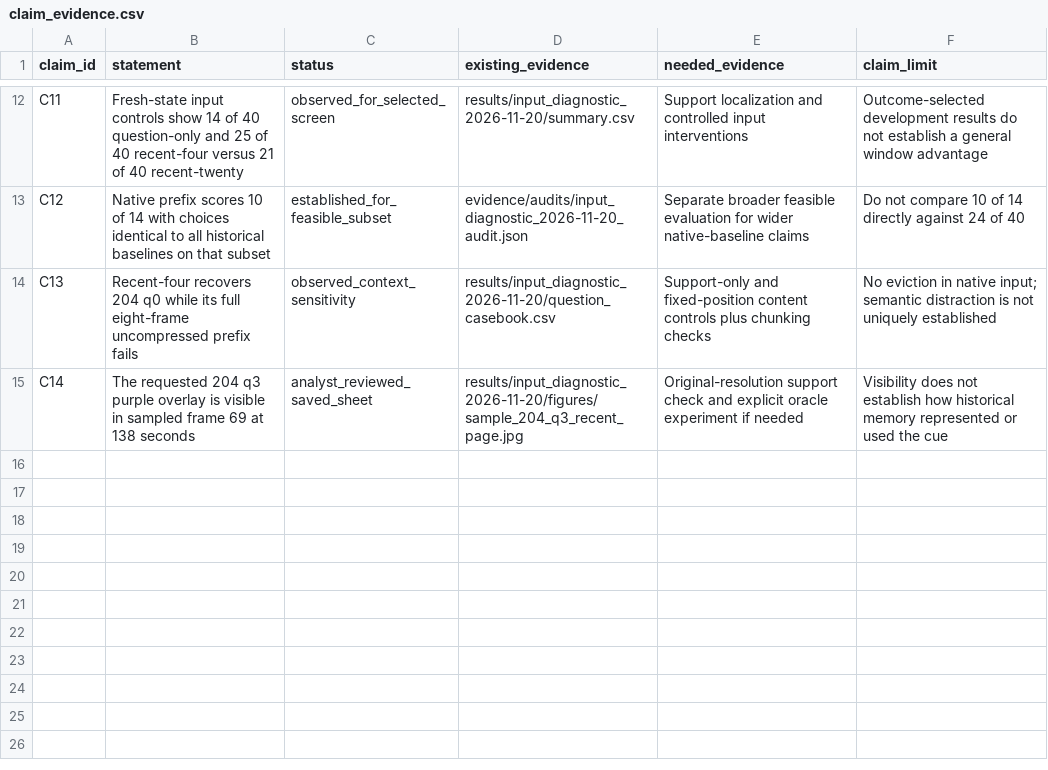
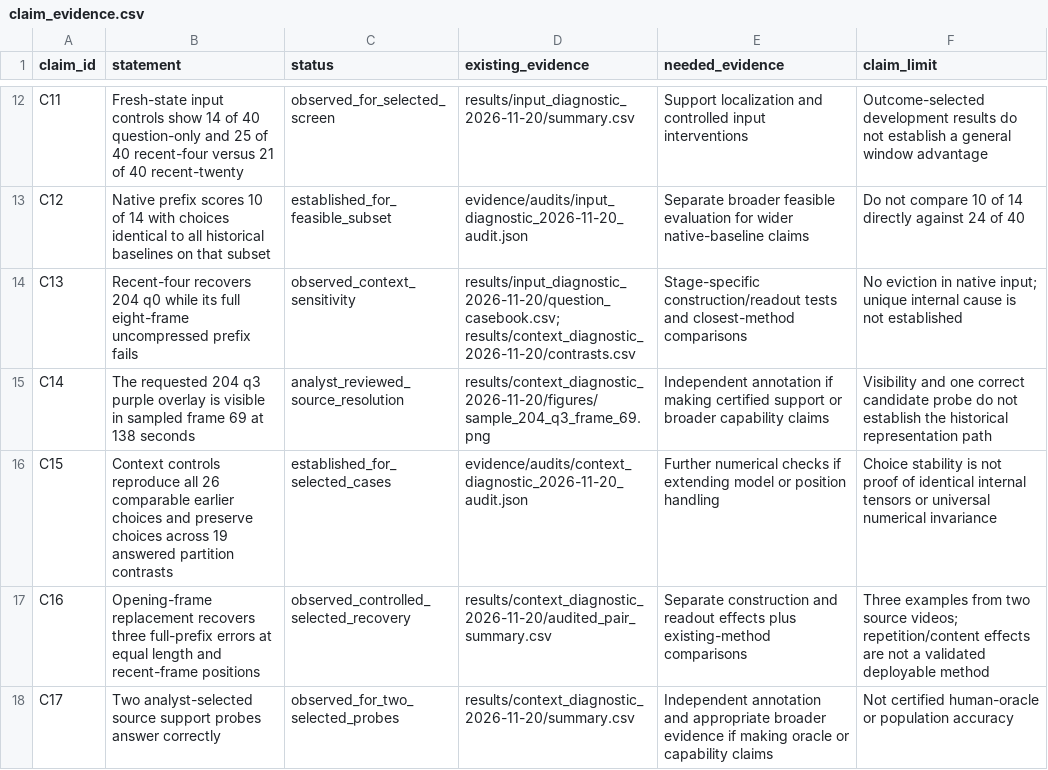
Before and after one commit to md-hameem/HERMES-reproduction, a CSV file: paper/neurocomputing/claim_evidence.csv, drawn as a sheet; only a part is shown, gaps mark what is left out.

Commit message:
Audit completed context controls and define stage attribution gate

```diff
--- a/paper/neurocomputing/claim_evidence.csv
+++ b/paper/neurocomputing/claim_evidence.csv
@@ -13,3 +13,6 @@ C11,Fresh-state input controls show 14 of 40 question-only and 25 of 40 recent-f
 C12,Native prefix scores 10 of 14 with choices identical to all historical baselines on that subset,established_for_feasible_subset,evidence/audits/input_diagnostic_2026-11-20_audit.json,Separate broader feasible evaluation for wider native-baseline claims,Do not compare 10 of 14 directly against 24 of 40
-C13,Recent-four recovers 204 q0 while its full eight-frame uncompressed prefix fails,observed_context_sensitivity,results/input_diagnostic_2026-11-20/question_casebook.csv,Support-only and fixed-position content controls plus chunking checks,No eviction in native input; semantic distraction is not uniquely established
-C14,The requested 204 q3 purple overlay is visible in sampled frame 69 at 138 seconds,analyst_reviewed_saved_sheet,results/input_diagnostic_2026-11-20/figures/sample_204_q3_recent_page.jpg,Original-resolution support check and explicit oracle experiment if needed,Visibility does not establish how historical memory represented or used the cue
+C13,Recent-four recovers 204 q0 while its full eight-frame uncompressed prefix fails,observed_context_sensitivity,results/input_diagnostic_2026-11-20/question_casebook.csv; results/context_diagnostic_2026-11-20/contrasts.csv,Stage-specific construction/readout tests and closest-method comparisons,No eviction in native input; unique internal cause is not established
+C14,The requested 204 q3 purple overlay is visible in sampled frame 69 at 138 seconds,analyst_reviewed_source_resolution,results/context_diagnostic_2026-11-20/figures/sample_204_q3_frame_69.png,Independent annotation if making certified support or broader capability claims,Visibility and one correct candidate probe do not establish the historical representation path
+C15,Context controls reproduce all 26 comparable earlier choices and preserve choices across 19 answered partition contrasts,established_for_selected_cases,evidence/audits/context_diagnostic_2026-11-20_audit.json,Further numerical checks if extending model or position handling,Choice stability is not proof of identical internal tensors or universal numerical invariance
+C16,Opening-frame replacement recovers three full-prefix errors at equal length and recent-frame positions,observed_controlled_selected_recovery,results/context_diagnostic_2026-11-20/audited_pair_summary.csv,Separate construction and readout effects plus existing-method comparisons,Three examples from two source videos; repetition/content effects are not a validated deployable method
+C17,Two analyst-selected source support probes answer correctly,observed_for_two_selected_probes,results/context_diagnostic_2026-11-20/summary.csv,Independent annotation and appropriate broader evidence if making oracle or capability claims,Not certified human-oracle or population accuracy
```
Also changed, not shown: 31 other files.
